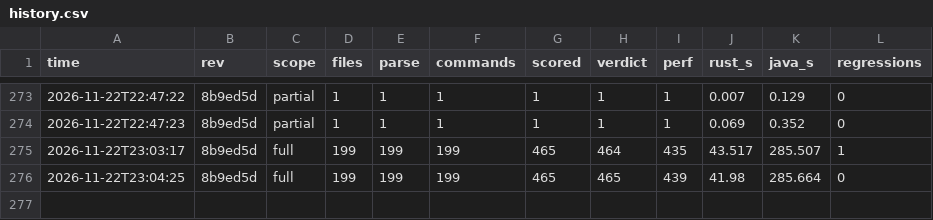
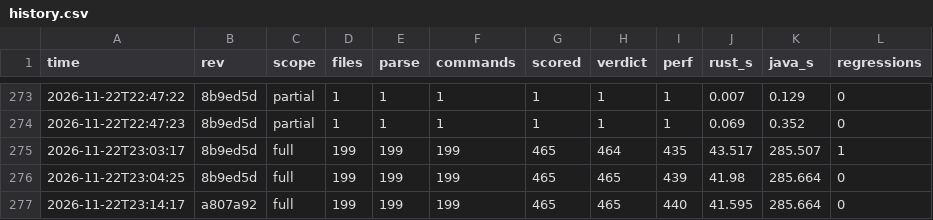
Before and after one commit to taehoon1lee/alloytools-rs, a CSV file: harness/results/history.csv, drawn as a sheet; only a part is shown, gaps mark what is left out.

```diff
--- a/harness/results/history.csv
+++ b/harness/results/history.csv
@@ -276 +276,2 @@ time,rev,scope,files,parse,commands,scored,verdict,perf,rust_s,java_s,regression
 2026-11-22T23:04:25,8b9ed5d,full,199,199,199,465,465,439,41.98,285.664,0
+2026-11-22T23:14:17,a807a92,full,199,199,199,465,465,440,41.595,285.664,0
```
Also changed, not shown: 9 other files.
